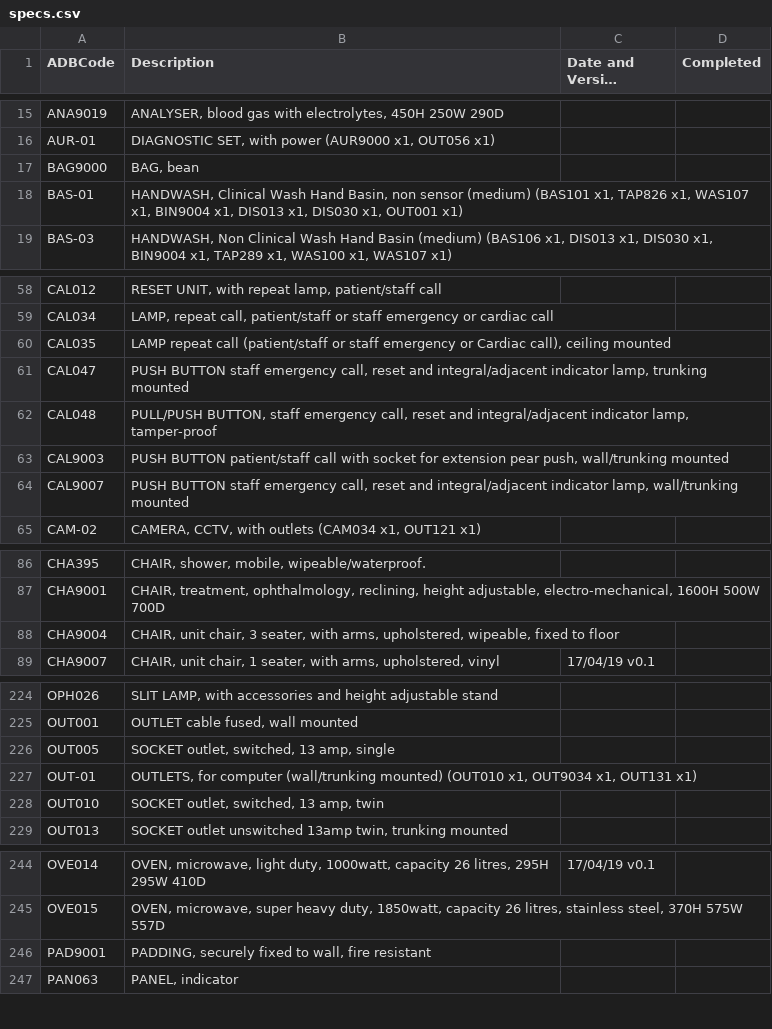
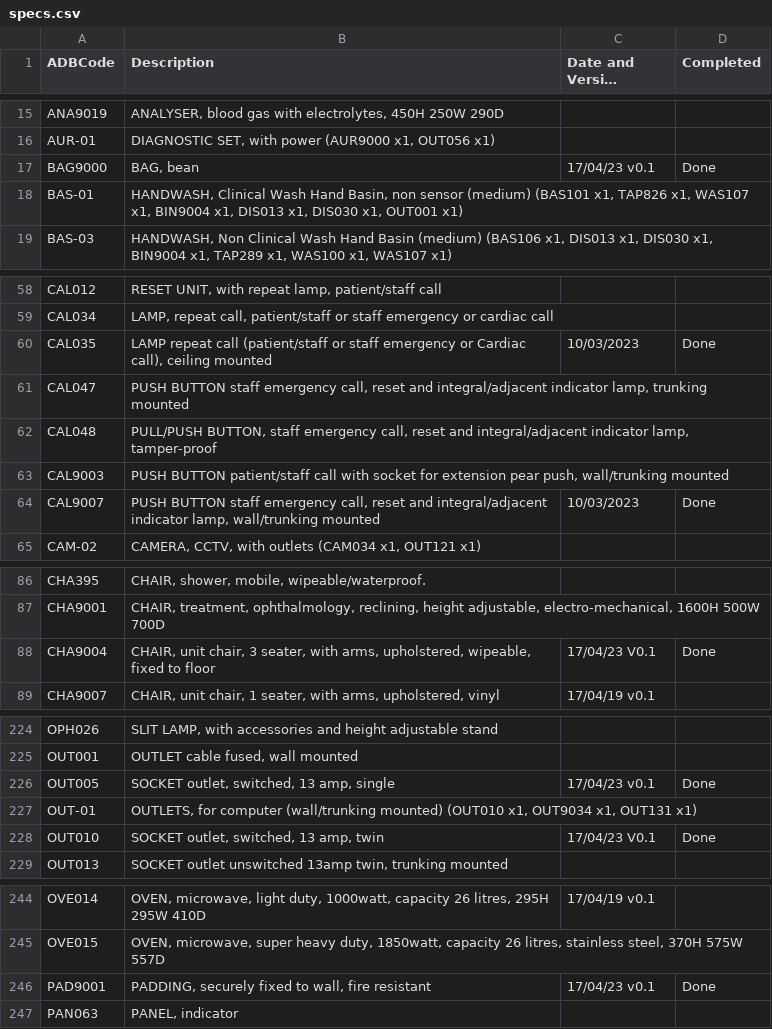
Before and after one commit to joeyclemens/cohbra, a CSV file: specs.csv, drawn as a sheet; only a part is shown, gaps mark what is left out; long unchanged cells end in …; the diff covers the shown part only.

```diff
--- a/specs.csv
+++ b/specs.csv
@@ -16,3 +16,3 @@ ANA9019,"ANALYSER, blood gas with electrolytes, 450H 250W 290D",,
 AUR-01,"DIAGNOSTIC SET, with power (AUR9000 x1, OUT056 x1)",,
-BAG9000,"BAG, bean",,
+BAG9000,"BAG, bean",17/04/23 v0.1,Done
 BAS-01,"HANDWASH, Clinical Wash Hand Basin, non sensor (medium) (BAS101 x1, TAP826 x1, WAS107 x1, BIN9004 x1, DIS013 x1, DIS030 x1, OUT001 x1)",,
@@ -59,3 +59,3 @@ CAL012,"RESET UNIT, with repeat lamp, patient/staff call",,
 CAL034,"LAMP, repeat call, patient/staff or staff emergency or cardiac call",,
-CAL035,"LAMP repeat call (patient/staff or staff emergency or Cardiac call), ceiling mounted",,
+CAL035,"LAMP repeat call (patient/staff or staff emergency or Cardiac call), ceiling mounted",10/03/2023,Done
 CAL047,"PUSH BUTTON staff emergency call, reset and integral/adjacent indicator lamp, trunking mounted",,
@@ -63,3 +63,3 @@ CAL048,"PULL/PUSH BUTTON, staff emergency call, reset and integral/adjacent indi
 CAL9003,"PUSH BUTTON patient/staff call with socket for extension pear push, wall/trunking mounted",,
-CAL9007,"PUSH BUTTON staff emergency call, reset and integral/adjacent indicator lamp, wall/trunking mounted",,
+CAL9007,"PUSH BUTTON staff emergency call, reset and integral/adjacent indicator lamp, wall/trunking mounted",10/03/2023,Done
 CAM-02,"CAMERA, CCTV, with outlets (CAM034 x1, OUT121 x1)",,
@@ -87,3 +87,3 @@ CHA395,"CHAIR, shower, mobile, wipeable/waterproof.",,
 CHA9001,"CHAIR, treatment, ophthalmology, reclining, height adjustable, electro-mechanical, 1600H 500W 700D",,
-CHA9004,"CHAIR, unit chair, 3 seater, with arms, upholstered, wipeable, fixed to floor",,
+CHA9004,"CHAIR, unit chair, 3 seater, with arms, upholstered, wipeable, fixed to floor",17/04/23 V0.1,Done
 CHA9007,"CHAIR, unit chair, 1 seater, with arms, upholstered, vinyl",17/04/19 v0.1,
@@ -225,5 +225,5 @@ OPH026,"SLIT LAMP, with accessories and height adjustable stand",,
 OUT001,"OUTLET cable fused, wall mounted",,
-OUT005,"SOCKET outlet, switched, 13 amp, single",,
+OUT005,"SOCKET outlet, switched, 13 amp, single",17/04/23 v0.1,Done
 OUT-01,"OUTLETS, for computer (wall/trunking mounted) (OUT010 x1, OUT9034 x1, OUT131 x1)",,
-OUT010,"SOCKET outlet, switched, 13 amp, twin",,
+OUT010,"SOCKET outlet, switched, 13 amp, twin",17/04/23 V0.1,Done
 OUT013,"SOCKET outlet unswitched 13amp twin, trunking mounted",,
@@ -245,3 +245,3 @@ OVE014,"OVEN, microwave, light duty, 1000watt, capacity 26 litres, 295H 295W 410
 OVE015,"OVEN, microwave, super heavy duty, 1850watt, capacity 26 litres, stainless steel, 370H 575W 557D",,
-PAD9001,"PADDING, securely fixed to wall, fire resistant",,
+PAD9001,"PADDING, securely fixed to wall, fire resistant",17/04/23 v0.1,Done
 PAN063,"PANEL, indicator",,
```
Also changed, not shown: 2 edited cells elsewhere in this file, progress/spec_progress.csv, progress/spec_room_progress.csv, 1 other file.
